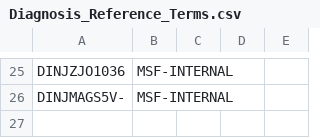
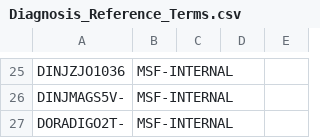
Before and after one commit to trodriguezmsf/amman-config, a CSV file: openmrs/ammancsv/release3.3/Diagnosis_Reference_Terms.csv, drawn as a sheet; only a part is shown, gaps mark what is left out; the diff names each change by its address in the sheet, - before the commit and + after, or states it on an @@ line.

```diff
--- a/openmrs/ammancsv/release3.3/Diagnosis_Reference_Terms.csv
+++ b/openmrs/ammancsv/release3.3/Diagnosis_Reference_Terms.csv
+row 27: DORADIGO2T- | MSF-INTERNAL
```
Also changed, not shown: openmrs/ammancsv/release3.3/medications/Drug_Generic_Name_concepts.csv, openmrs/ammancsv/release3.3/medications/Drugs.csv, 3 other files.
